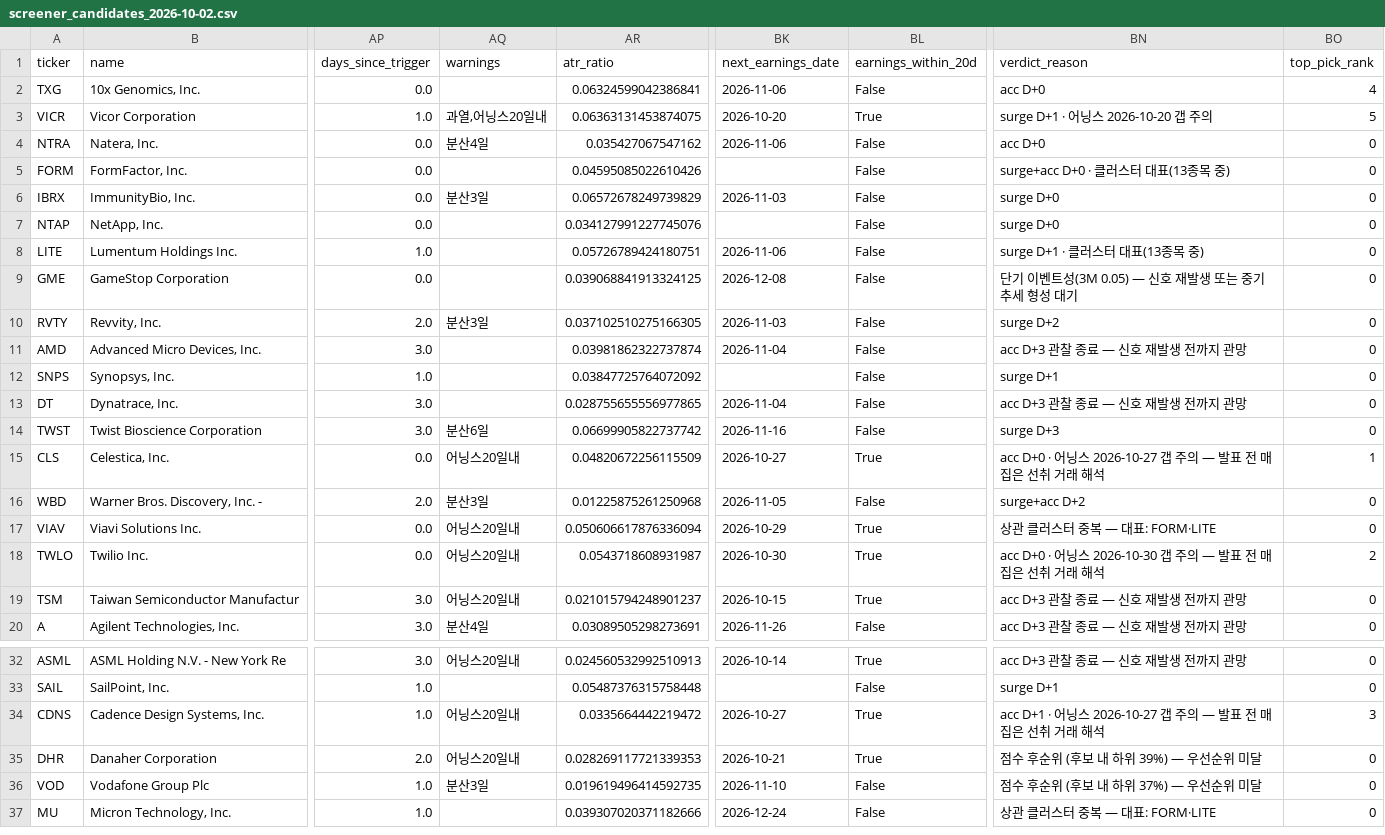
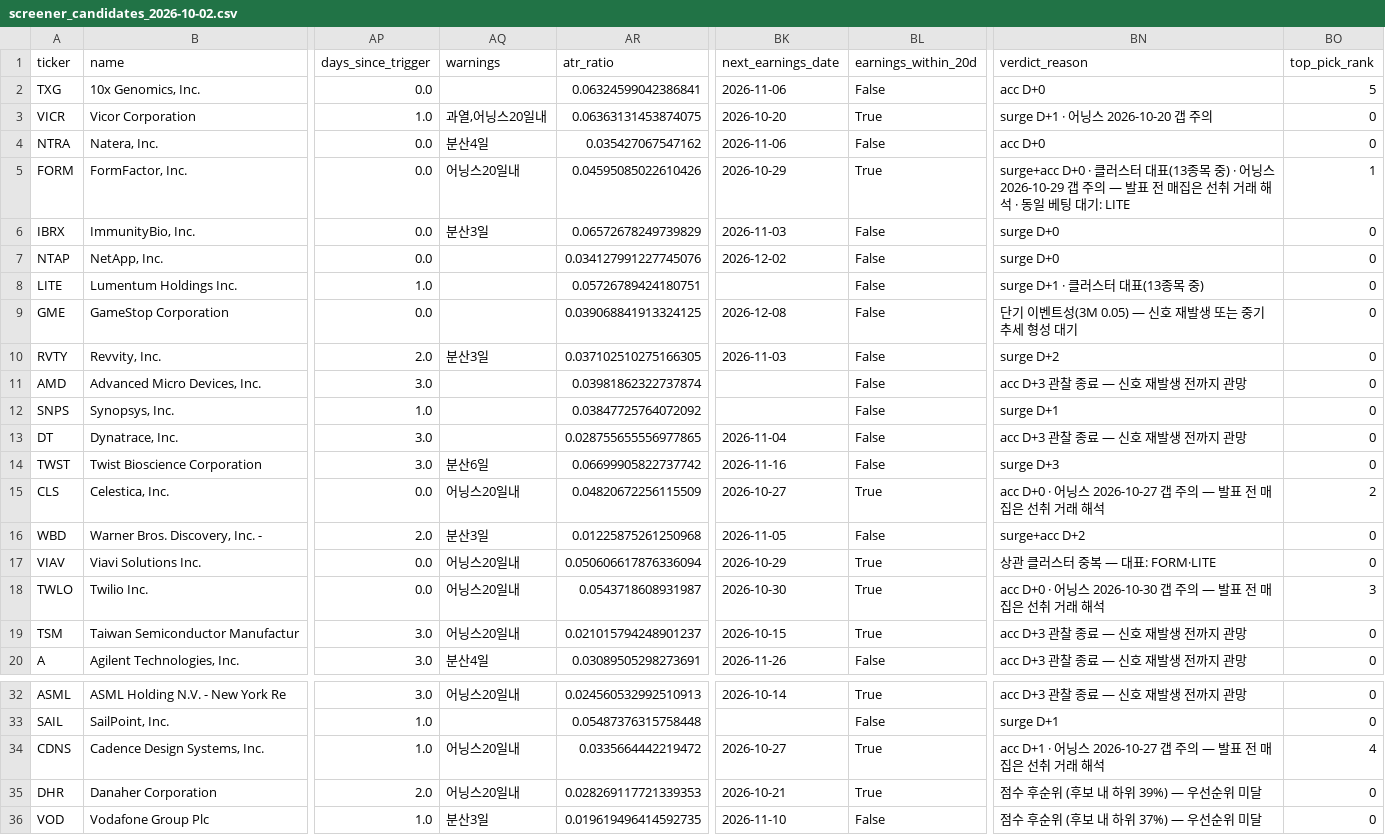
Before and after one commit to jhpark227/US-stock-screener, a CSV file: site/outputs/screener_candidates_2026-10-02.csv, drawn as a sheet; only a part is shown, gaps mark what is left out; the shorter side is filled out with more unchanged rows; the diff names each change by its address in the sheet, - before the commit and + after, or states it on an @@ line.

Commit message:
site: daily build 2026-10-05

```diff
--- a/site/outputs/screener_candidates_2026-10-02.csv
+++ b/site/outputs/screener_candidates_2026-10-02.csv
-BO2 (top_pick_rank): 4
+BO2 (top_pick_rank): 5
-BO3 (top_pick_rank): 5
+BO3 (top_pick_rank): 0
-AQ5 (warnings): (empty)
+AQ5 (warnings): 어닝스20일내
-BK5 (next_earnings_date): (empty)
+BK5 (next_earnings_date): 2026-10-29
-BL5 (earnings_within_20d): False
+BL5 (earnings_within_20d): True
-BN5 (verdict_reason): …목 중)
+BN5 (verdict_reason): …목 중) · 어닝스 2026-10-29 갭 주의 — 발표 전 매집은 선취 거래 해석 · 동일 베팅 대기: LITE
-BO5 (top_pick_rank): 0
+BO5 (top_pick_rank): 1
-BK7 (next_earnings_date): (empty)
+BK7 (next_earnings_date): 2026-12-02
-BK8 (next_earnings_date): 2026-11-06
+BK8 (next_earnings_date): (empty)
-BK11 (next_earnings_date): 2026-11-04
+BK11 (next_earnings_date): (empty)
-BO15 (top_pick_rank): 1
+BO15 (top_pick_rank): 2
-BO18 (top_pick_rank): 2
+BO18 (top_pick_rank): 3
-BO34 (top_pick_rank): 3
+BO34 (top_pick_rank): 4
```
Also changed, not shown: site/outputs/screener_universe_2026-10-02.csv, 1 other file.
